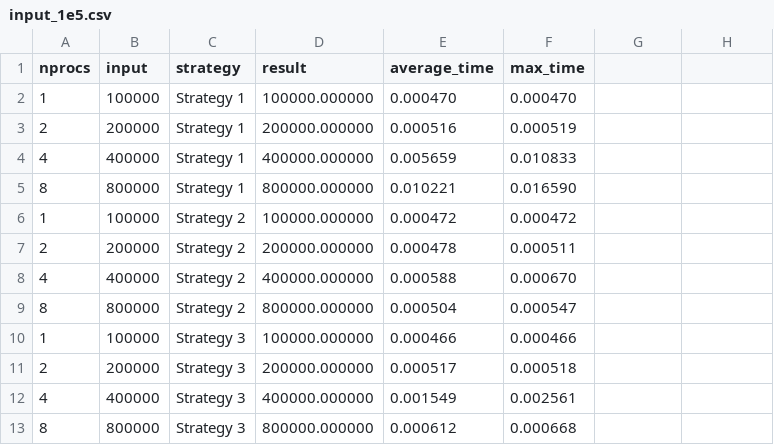
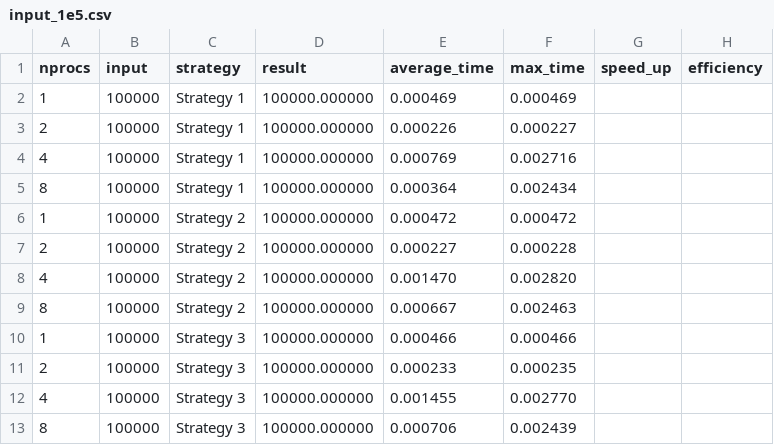
Before and after one commit to cxnturi0n/open-mpi-exercises, a CSV file: sum-n-numbers/output/csv/input_1e5.csv (was sum-n-numbers/output_sum_n_numbers/csv_scaled/input_1e5.csv), drawn as a sheet.

```diff
--- a/sum-n-numbers/output_sum_n_numbers/csv_scaled/input_1e5.csv
+++ b/sum-n-numbers/output/csv/input_1e5.csv
@@ -1,13 +1,13 @@
-nprocs, input, strategy, result, average_time, max_time
-1,100000,Strategy 1,100000.000000,0.000470,0.000470
-2,200000,Strategy 1,200000.000000,0.000516,0.000519
-4,400000,Strategy 1,400000.000000,0.005659,0.010833
-8,800000,Strategy 1,800000.000000,0.010221,0.016590
+nprocs, input, strategy, result, average_time, max_time, speed_up, efficiency
+1,100000,Strategy 1,100000.000000,0.000469,0.000469
+2,100000,Strategy 1,100000.000000,0.000226,0.000227
+4,100000,Strategy 1,100000.000000,0.000769,0.002716
+8,100000,Strategy 1,100000.000000,0.000364,0.002434
 1,100000,Strategy 2,100000.000000,0.000472,0.000472
-2,200000,Strategy 2,200000.000000,0.000478,0.000511
-4,400000,Strategy 2,400000.000000,0.000588,0.000670
-8,800000,Strategy 2,800000.000000,0.000504,0.000547
+2,100000,Strategy 2,100000.000000,0.000227,0.000228
+4,100000,Strategy 2,100000.000000,0.001470,0.002820
+8,100000,Strategy 2,100000.000000,0.000667,0.002463
 1,100000,Strategy 3,100000.000000,0.000466,0.000466
-2,200000,Strategy 3,200000.000000,0.000517,0.000518
-4,400000,Strategy 3,400000.000000,0.001549,0.002561
-8,800000,Strategy 3,800000.000000,0.000612,0.000668
+2,100000,Strategy 3,100000.000000,0.000233,0.000235
+4,100000,Strategy 3,100000.000000,0.001455,0.002770
+8,100000,Strategy 3,100000.000000,0.000706,0.002439
```
Also changed, not shown: sum-n-numbers/output/csv/input_1e4.csv, sum-n-numbers/output/csv/input_1e6.csv, 35 other files.
